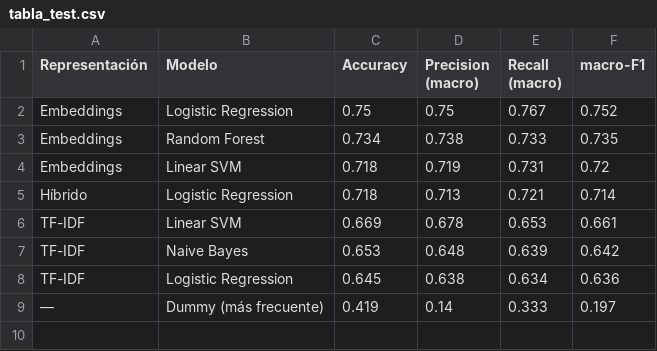
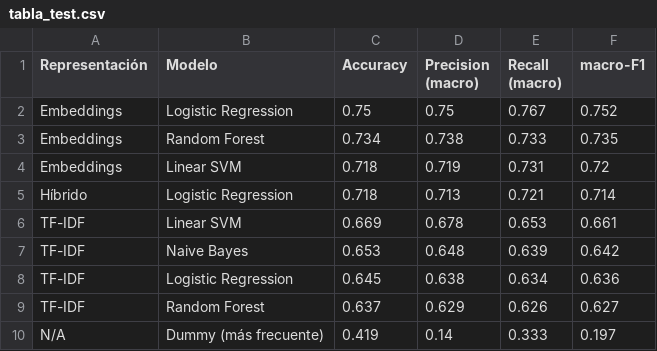
Before and after one commit to EstebanBautista/midterm3, a CSV file: figuras/tabla_test.csv, drawn as a sheet.

```diff
--- a/figuras/tabla_test.csv
+++ b/figuras/tabla_test.csv
@@ -8,2 +8,3 @@ TF-IDF,Naive Bayes,0.653,0.648,0.639,0.642
 TF-IDF,Logistic Regression,0.645,0.638,0.634,0.636
-—,Dummy (más frecuente),0.419,0.14,0.333,0.197
+TF-IDF,Random Forest,0.637,0.629,0.626,0.627
+N/A,Dummy (más frecuente),0.419,0.14,0.333,0.197
```
Also changed, not shown: figuras/tabla_ajuste.csv, figuras/tabla_linea_base.csv, 5 other files.
